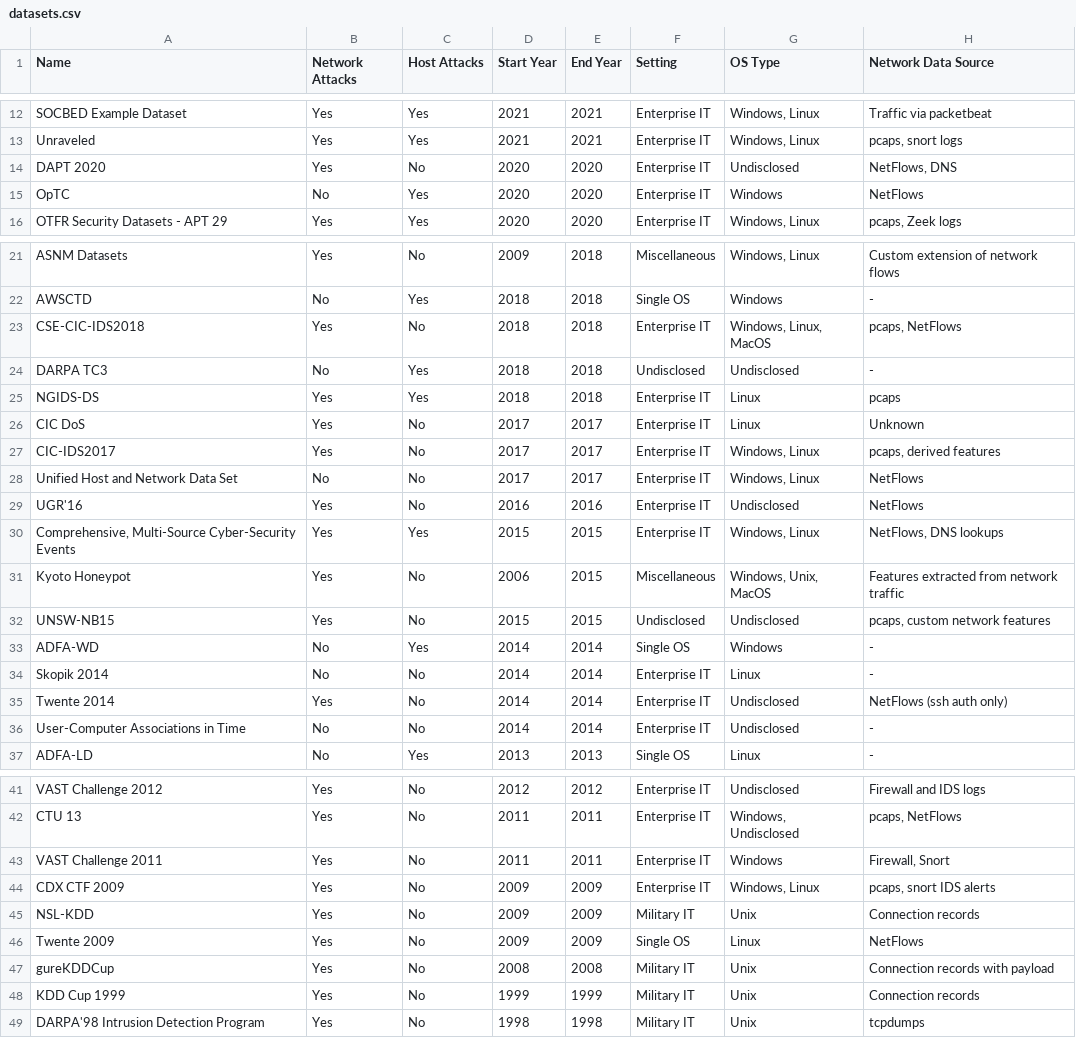
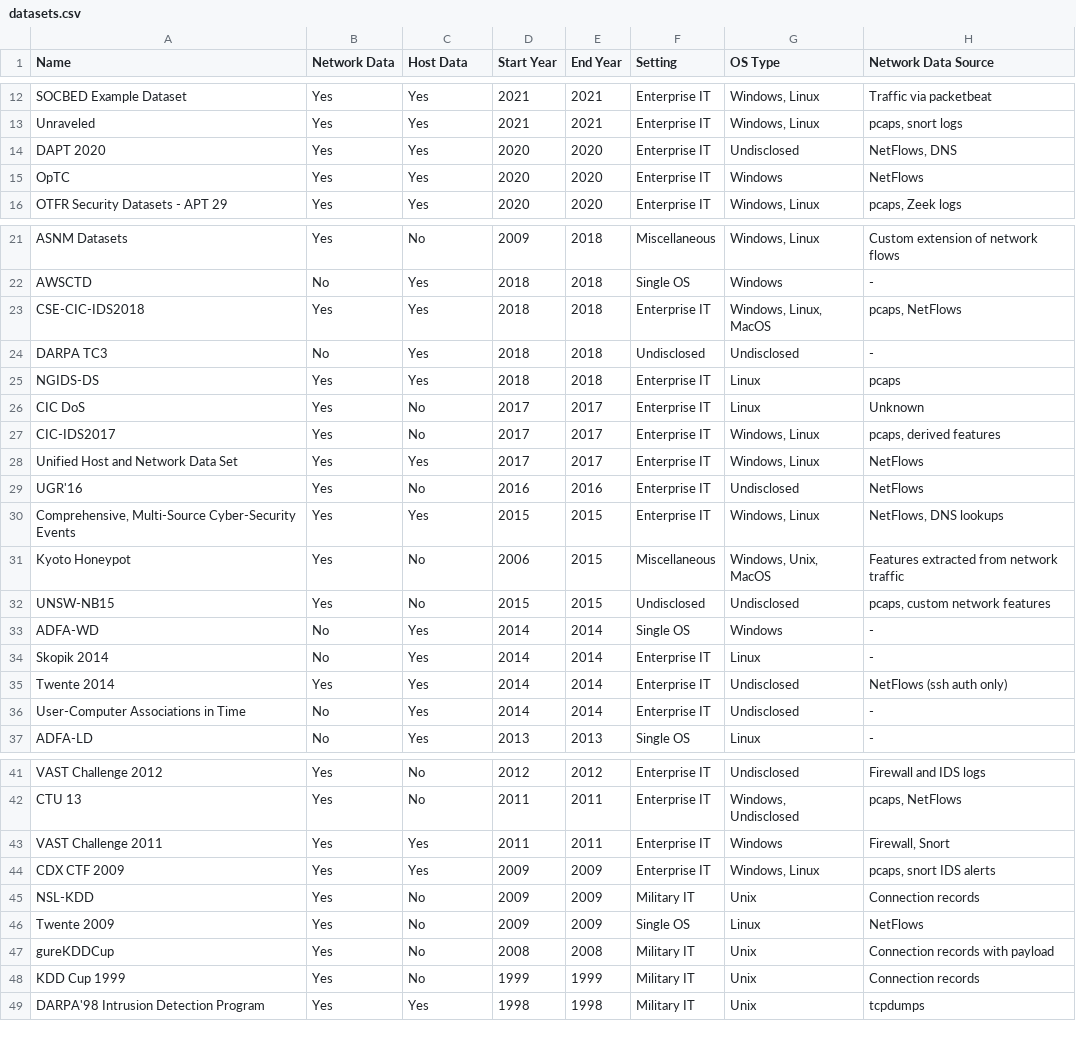
Before and after one commit to fkie-cad/COMIDDS, a CSV file: assets/data/datasets.csv, drawn as a sheet; only a part is shown, gaps mark what is left out; the diff covers the shown part only; the diff names each change by its address in the sheet, - before the commit and + after, or states it on an @@ line.

Commit message:
Update 'Focus' column

```diff
--- a/assets/data/datasets.csv
+++ b/assets/data/datasets.csv
-B1: Network Attacks
+B1: Network Data
-C1: Host Attacks
+C1: Host Data
-C14 (Host Data): No
+C14 (Host Data): Yes
-B15 (Network Data): No
+B15 (Network Data): Yes
-C23 (Host Data): No
+C23 (Host Data): Yes
-B28 (Network Data): No
+B28 (Network Data): Yes
-C28 (Host Data): No
+C28 (Host Data): Yes
-C34:C36 (Host Data): No
+C34:C36 (Host Data): Yes
-C43:C44 (Host Data): No
+C43:C44 (Host Data): Yes
-C49 (Host Data): No
+C49 (Host Data): Yes
```
Also changed, not shown: 1 edited cell elsewhere in this file, 3 other files.
